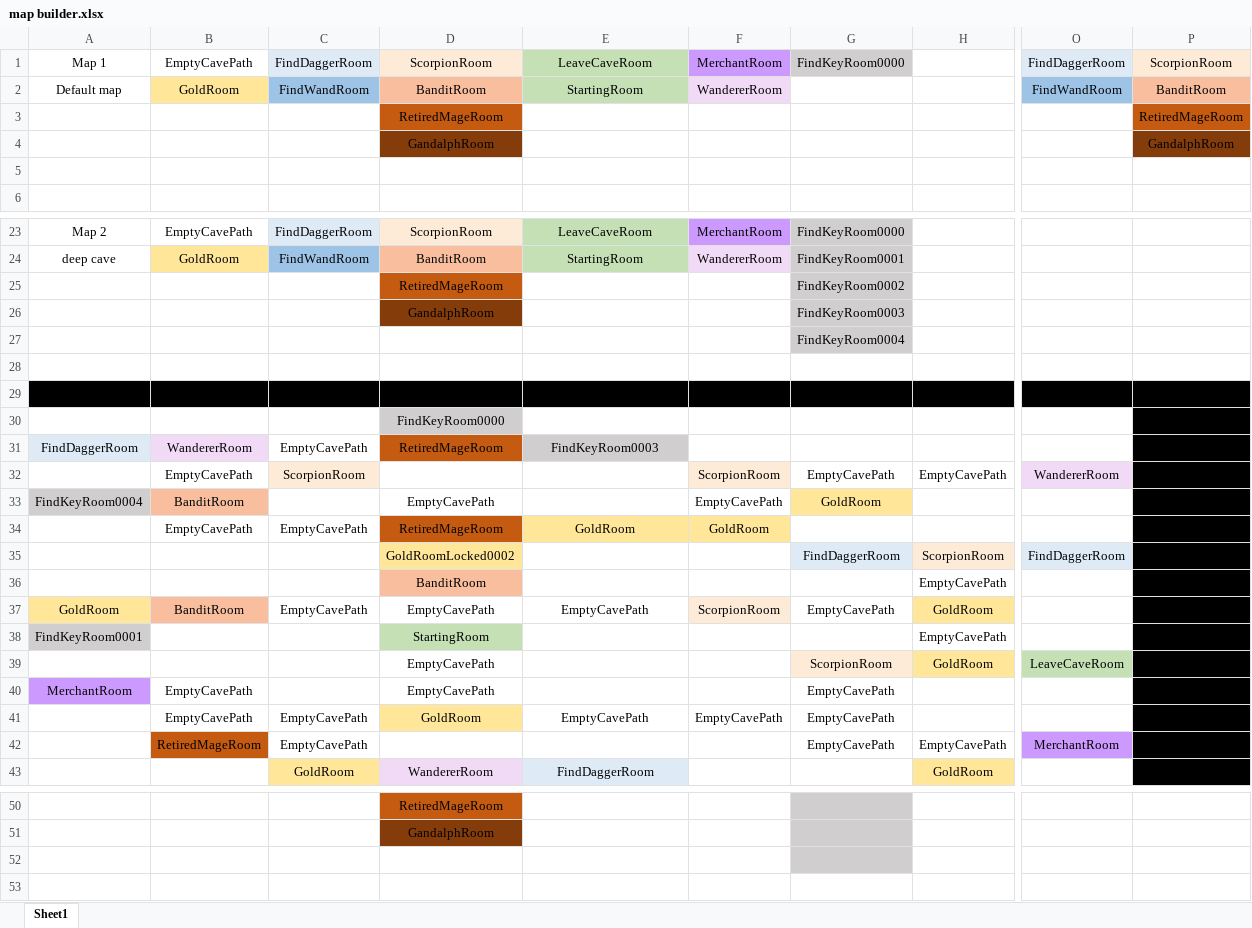
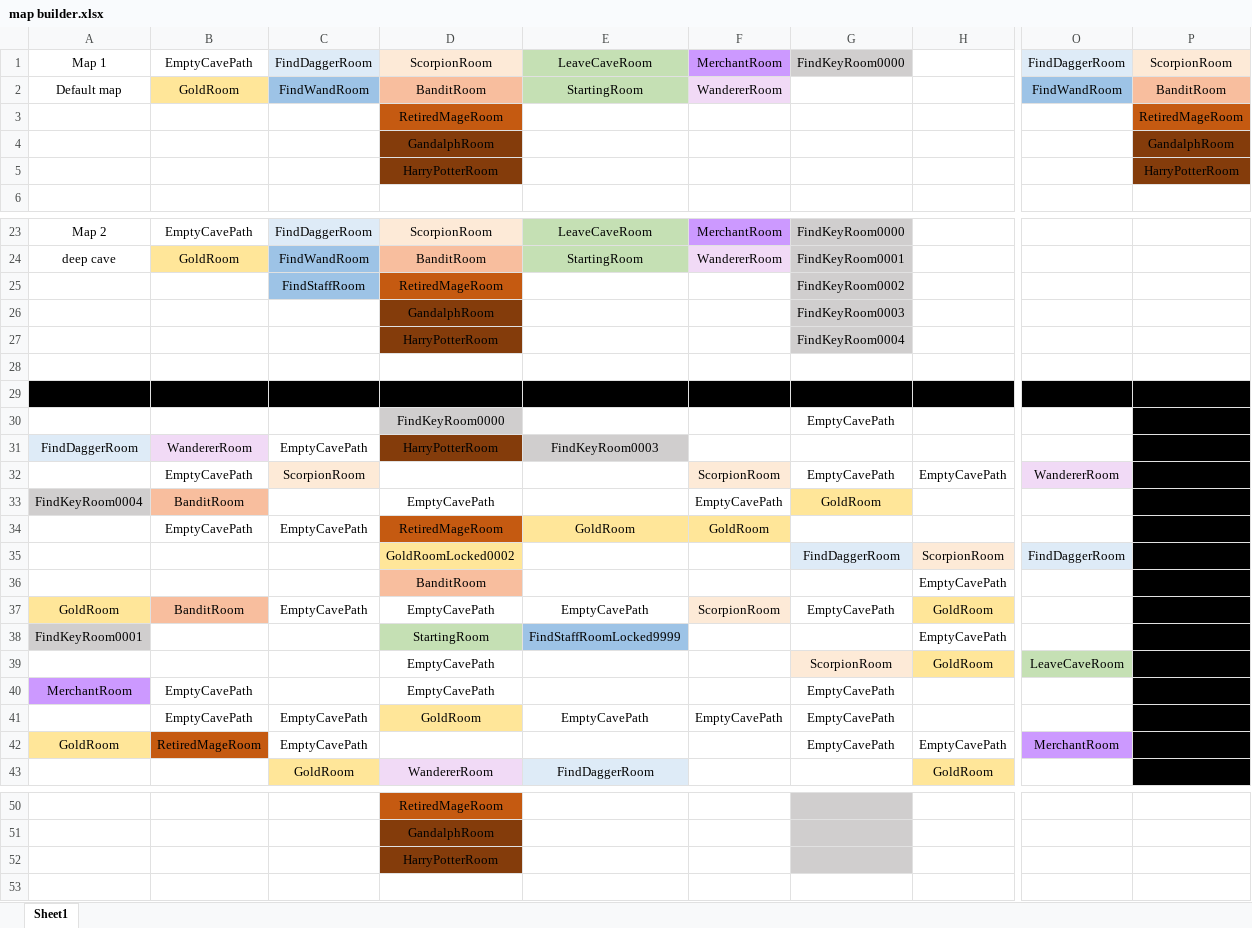
Before and after one commit to blueSparrow2000/The-game-of-escaping-cave, an Excel workbook: resources/map builder.xlsx, sheet Sheet1, drawn as a sheet; only a part is shown, gaps mark what is left out; values as stored, in another font and other column widths than the file's, no borders; rows hold the shown columns only; the diff names each change by its address in the sheet, - before the commit and + after, or states it on an @@ line.

```diff
--- a/resources/map builder.xlsx (sheet Sheet1)
+++ b/resources/map builder.xlsx (sheet Sheet1)
-row 5: (empty)
+row 5:  |  |  | HarryPotterRoom |  |  |  |  |  | HarryPotterRoom
-D5 fill: none
+D5 fill: #843C0B
-P5 fill: none
+P5 fill: #843C0B
-C25: (empty)
+C25: FindStaffRoom
-C25 fill: none
+C25 fill: #9DC3E6
-D27: (empty)
+D27: HarryPotterRoom
-D27 fill: none
+D27 fill: #843C0B
-G30: (empty)
+G30: EmptyCavePath
-D31: RetiredMageRoom
+D31: HarryPotterRoom
-D31 fill: #C55A11
+D31 fill: #843C0B
-E38: (empty)
+E38: FindStaffRoomLocked9999
-E38 fill: none
+E38 fill: #9DC3E6
-A42: (empty)
+A42: GoldRoom
-A42 fill: none
+A42 fill: #FFE699
-D52: (empty)
+D52: HarryPotterRoom
-D52 fill: none
+D52 fill: #843C0B
```
Also changed, not shown: 12 other files.
